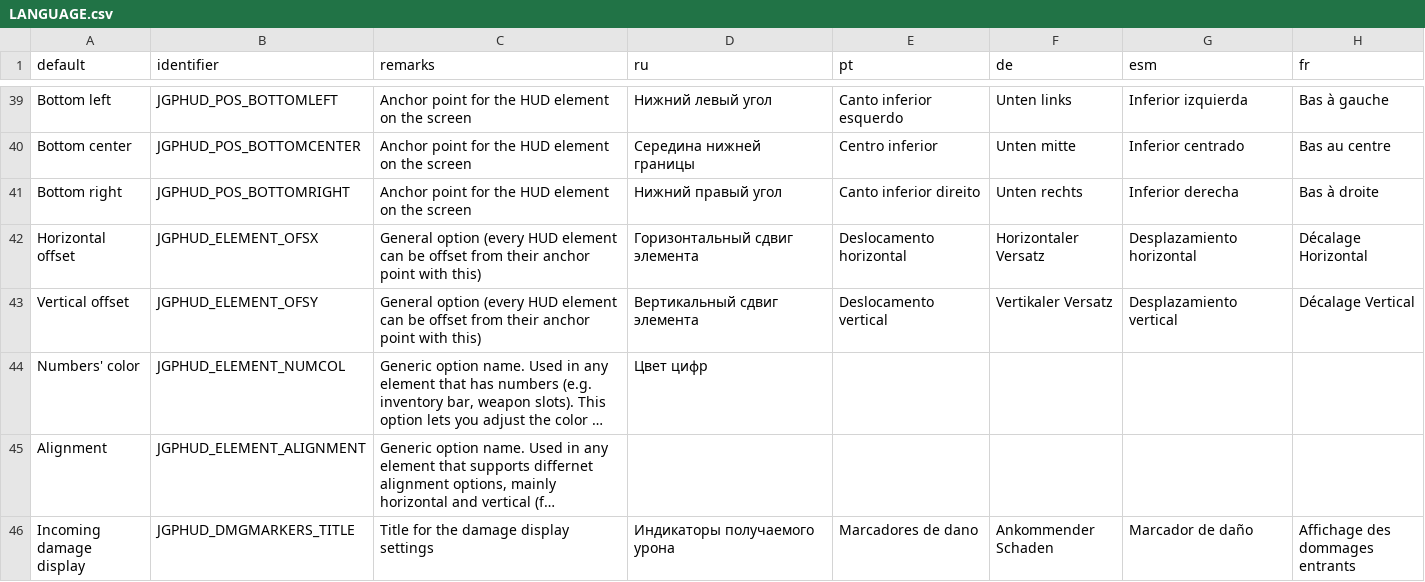
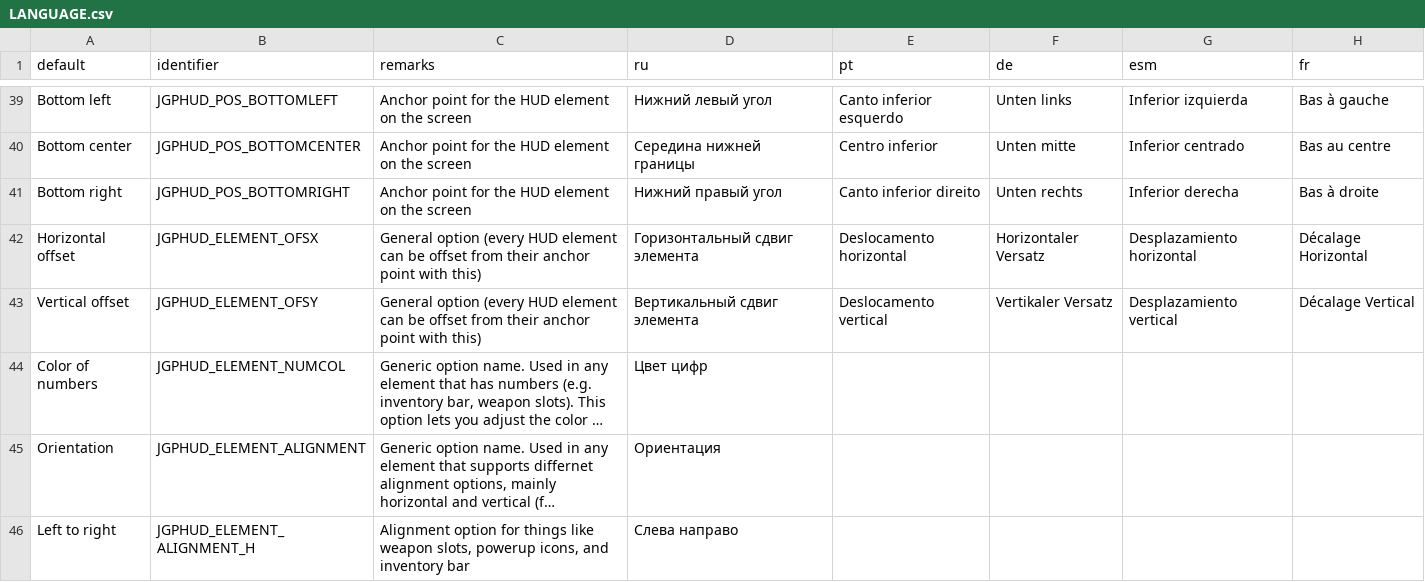
Before and after one commit to jekyllgrim/UniversalFlexibleHUD, a CSV file: LANGUAGE.csv, drawn as a sheet; only a part is shown, gaps mark what is left out; the shorter side is filled out with more unchanged rows; long unchanged cells end in …; the diff covers the shown part only; the diff names each change by its address in the sheet, - before the commit and + after, or states it on an @@ line.

Commit message:
Added Quick Visibility Options

```diff
--- a/LANGUAGE.csv
+++ b/LANGUAGE.csv
-A44 (default): Numbers' color
+A44 (default): Color of numbers
-A45 (default): Alignment
+A45 (default): Orientation
-D45 (ru): (empty)
+D45 (ru): Ориентация
+row 46: Left to right | JGPHUD_ELEMENT_ALIGNMENT_H | Alignment option for things like weapon slots, powerup icons, and inventory bar | Слева направо
```
Also changed, not shown: 8 added rows, 5 removed rows and 39 edited cells elsewhere in this file, 3 other files.
